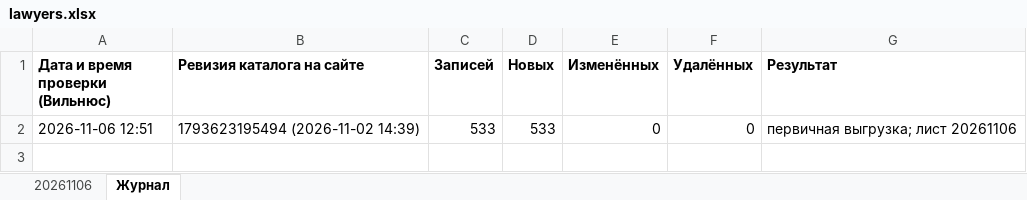
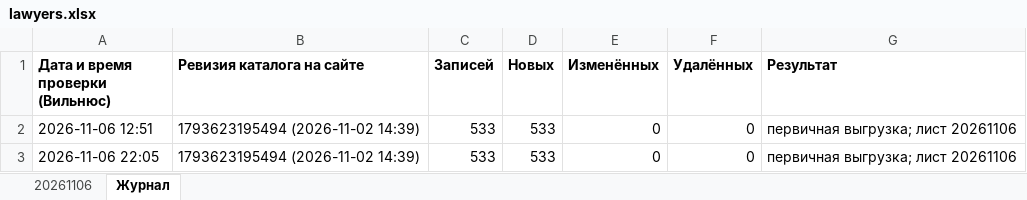
Before and after one commit to AveSergey1977/claude, an Excel workbook: lawyers/lawyers.xlsx, sheet Журнал, drawn as a sheet; values as stored, in another font and other column widths than the file's, no borders; the diff names each change by its address in the sheet, - before the commit and + after, or states it on an @@ line.

```diff
--- a/lawyers/lawyers.xlsx (sheet Журнал)
+++ b/lawyers/lawyers.xlsx (sheet Журнал)
+row 3: 2026-11-06 22:05 | 1793623195494 (2026-11-02 14:39) | 533 | 533 | 0 | 0 | первичная выгрузка; лист 20261106
```
